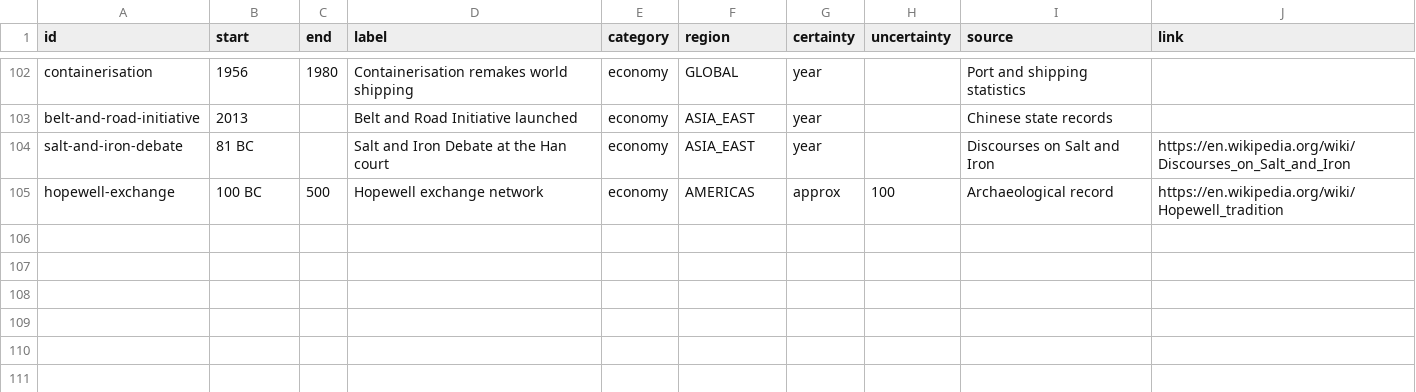
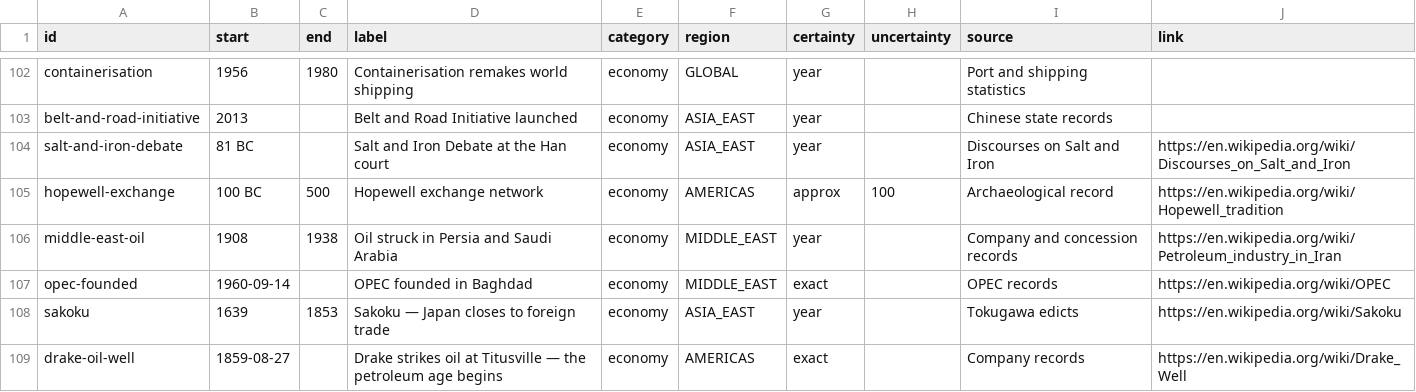
Before and after one commit to thomasbergernz/money-makes-the-world-go-round, a CSV file: public/data/economy.csv, drawn as a sheet; only a part is shown, gaps mark what is left out; the diff names each change by its address in the sheet, - before the commit and + after, or states it on an @@ line.

```diff
--- a/public/data/economy.csv
+++ b/public/data/economy.csv
+row 106: middle-east-oil | 1908 | 1938 | Oil struck in Persia and Saudi Arabia | economy | MIDDLE_EAST | year |  | Company and concession records | https://en.wikipedia.org/wiki/Petroleum_industry_in_Iran
+row 107: opec-founded | 1960-09-14 |  | OPEC founded in Baghdad | economy | MIDDLE_EAST | exact |  | OPEC records | https://en.wikipedia.org/wiki/OPEC
+row 108: sakoku | 1639 | 1853 | Sakoku — Japan closes to foreign trade | economy | ASIA_EAST | year |  | Tokugawa edicts | https://en.wikipedia.org/wiki/Sakoku
+row 109: drake-oil-well | 1859-08-27 |  | Drake strikes oil at Titusville — the petroleum age begins | economy | AMERICAS | exact |  | Company records | https://en.wikipedia.org/wiki/Drake_Well
```
Also changed, not shown: public/data/politics.csv, public/data/religion.csv, 2 other files.
